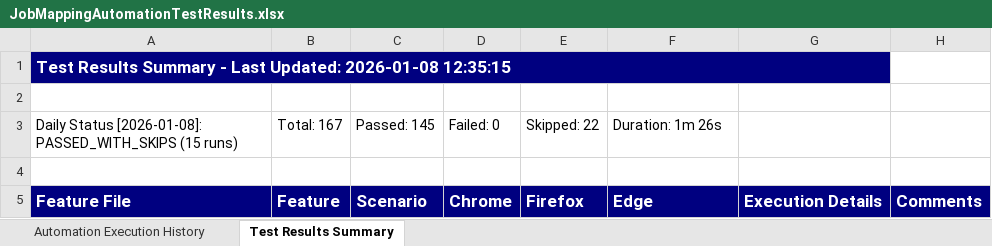
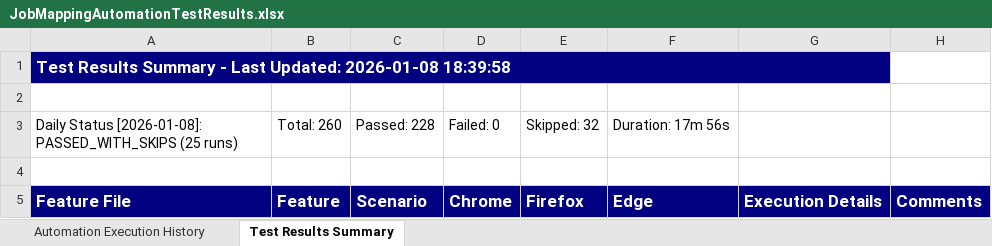
Before and after one commit to Naveen-moback-kf/JAM-e2e-automation, an Excel workbook: e2e-automation/ExcelReports/JobMappingAutomationTestResults.xlsx, sheet Test Results Summary, drawn as a sheet; only a part is shown; values as stored, in another font and other column widths than the file's, no borders; the diff covers the shown part only; the diff names each change by its address in the sheet, - before the commit and + after, or states it on an @@ line.

```diff
--- a/e2e-automation/ExcelReports/JobMappingAutomationTestResults.xlsx (sheet Test Results Summary)
+++ b/e2e-automation/ExcelReports/JobMappingAutomationTestResults.xlsx (sheet Test Results Summary)
-A1: …Updated: 2026-01-08 12:35:15
+A1: …Updated: 2026-01-08 18:39:58
-A3: …[2026-01-08]: PASSED_WITH_SKIPS (15 runs)
+A3: …[2026-01-08]: PASSED_WITH_SKIPS (25 runs)
-B3: Total: 167
+B3: Total: 260
-C3: Passed: 145
+C3: Passed: 228
-E3: Skipped: 22
+E3: Skipped: 32
-F3: Duration: 1m 26s
+F3: Duration: 17m 56s
```
Also changed, not shown: 93 added rows elsewhere in this sheet, sheet Automation Execution History, 7 other files.
